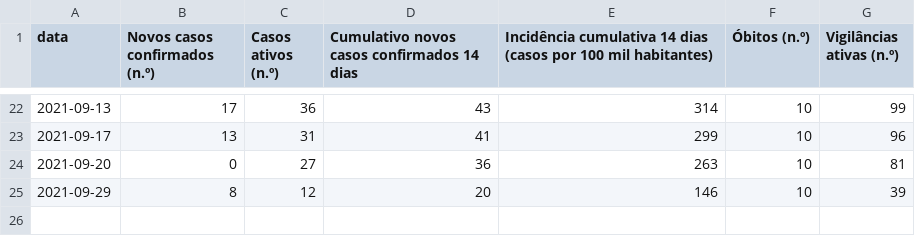
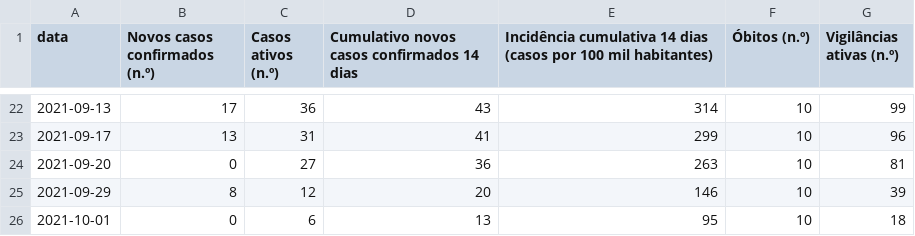
Before and after one commit to hmartiniano/scrape-covid-sines, a CSV file: data/table.csv, drawn as a sheet; only a part is shown, gaps mark what is left out.

```diff
--- a/data/table.csv
+++ b/data/table.csv
@@ -25 +25,2 @@ data,Novos casos confirmados (n.º),Casos ativos (n.º),Cumulativo novos casos c
 2021-09-29,8,12,20,146,10,39
+2021-10-01,0,6,13,95,10,18
```
Also changed, not shown: 3 other files.
